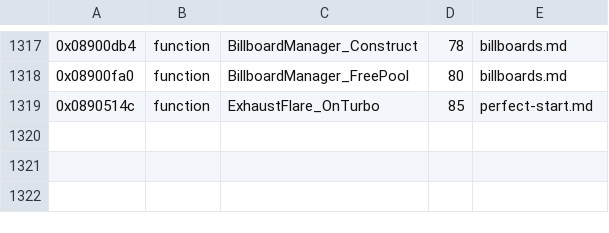
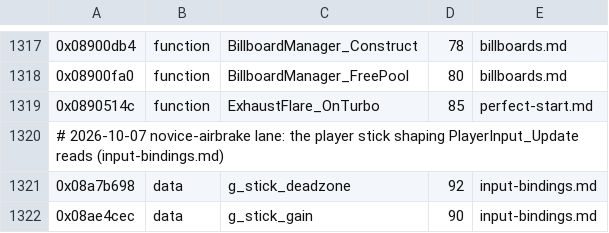
Before and after one commit to topaxi/OpenAntiGrav, a TSV file: docs/ghidra/functions/psp-pulse-usa/names.tsv, drawn as a sheet; only a part is shown, gaps mark what is left out.

```diff
--- a/docs/ghidra/functions/psp-pulse-usa/names.tsv
+++ b/docs/ghidra/functions/psp-pulse-usa/names.tsv
@@ -1319 +1319,4 @@
 0x0890514c	function	ExhaustFlare_OnTurbo	85	perfect-start.md
+# 2026-10-07 novice-airbrake lane: the player stick shaping PlayerInput_Update reads (input-bindings.md)
+0x08a7b698	data	g_stick_deadzone	92	input-bindings.md
+0x08ae4cec	data	g_stick_gain	90	input-bindings.md
```
Also changed, not shown: 6 other files.
